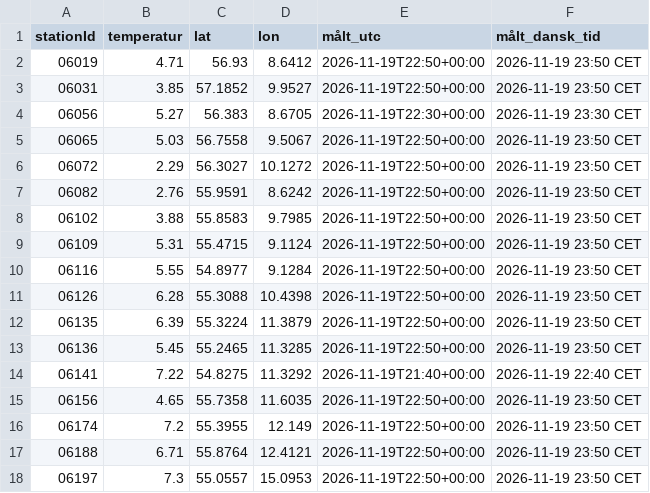
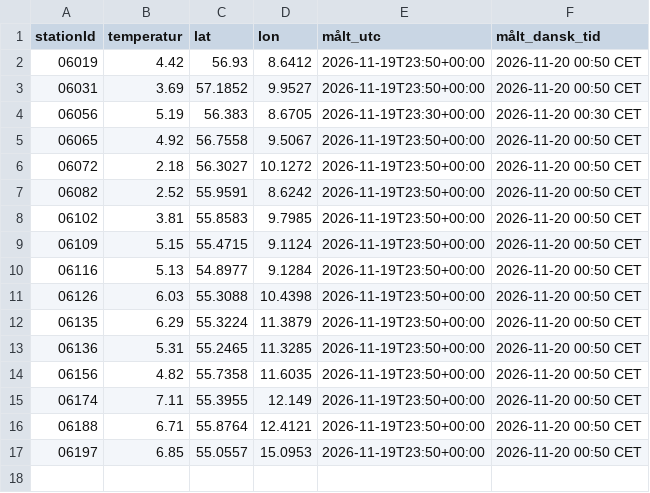
Before and after one commit to dmi-jordtemperatur/dmi-jordtemperatur, a CSV file: jordtemperatur.csv, drawn as a sheet.

```diff
--- a/jordtemperatur.csv
+++ b/jordtemperatur.csv
@@ -1,18 +1,17 @@
 stationId,temperatur,lat,lon,målt_utc,målt_dansk_tid
-06019,4.71,56.93,8.6412,2026-11-19T22:50+00:00,2026-11-19 23:50 CET
-06031,3.85,57.1852,9.9527,2026-11-19T22:50+00:00,2026-11-19 23:50 CET
-06056,5.27,56.383,8.6705,2026-11-19T22:30+00:00,2026-11-19 23:30 CET
-06065,5.03,56.7558,9.5067,2026-11-19T22:50+00:00,2026-11-19 23:50 CET
-06072,2.29,56.3027,10.1272,2026-11-19T22:50+00:00,2026-11-19 23:50 CET
-06082,2.76,55.9591,8.6242,2026-11-19T22:50+00:00,2026-11-19 23:50 CET
-06102,3.88,55.8583,9.7985,2026-11-19T22:50+00:00,2026-11-19 23:50 CET
-06109,5.31,55.4715,9.1124,2026-11-19T22:50+00:00,2026-11-19 23:50 CET
-06116,5.55,54.8977,9.1284,2026-11-19T22:50+00:00,2026-11-19 23:50 CET
-06126,6.28,55.3088,10.4398,2026-11-19T22:50+00:00,2026-11-19 23:50 CET
-06135,6.39,55.3224,11.3879,2026-11-19T22:50+00:00,2026-11-19 23:50 CET
-06136,5.45,55.2465,11.3285,2026-11-19T22:50+00:00,2026-11-19 23:50 CET
-06141,7.22,54.8275,11.3292,2026-11-19T21:40+00:00,2026-11-19 22:40 CET
-06156,4.65,55.7358,11.6035,2026-11-19T22:50+00:00,2026-11-19 23:50 CET
-06174,7.2,55.3955,12.149,2026-11-19T22:50+00:00,2026-11-19 23:50 CET
-06188,6.71,55.8764,12.4121,2026-11-19T22:50+00:00,2026-11-19 23:50 CET
-06197,7.3,55.0557,15.0953,2026-11-19T22:50+00:00,2026-11-19 23:50 CET
+06019,4.42,56.93,8.6412,2026-11-19T23:50+00:00,2026-11-20 00:50 CET
+06031,3.69,57.1852,9.9527,2026-11-19T23:50+00:00,2026-11-20 00:50 CET
+06056,5.19,56.383,8.6705,2026-11-19T23:30+00:00,2026-11-20 00:30 CET
+06065,4.92,56.7558,9.5067,2026-11-19T23:50+00:00,2026-11-20 00:50 CET
+06072,2.18,56.3027,10.1272,2026-11-19T23:50+00:00,2026-11-20 00:50 CET
+06082,2.52,55.9591,8.6242,2026-11-19T23:50+00:00,2026-11-20 00:50 CET
+06102,3.81,55.8583,9.7985,2026-11-19T23:50+00:00,2026-11-20 00:50 CET
+06109,5.15,55.4715,9.1124,2026-11-19T23:50+00:00,2026-11-20 00:50 CET
+06116,5.13,54.8977,9.1284,2026-11-19T23:50+00:00,2026-11-20 00:50 CET
+06126,6.03,55.3088,10.4398,2026-11-19T23:50+00:00,2026-11-20 00:50 CET
+06135,6.29,55.3224,11.3879,2026-11-19T23:50+00:00,2026-11-20 00:50 CET
+06136,5.31,55.2465,11.3285,2026-11-19T23:50+00:00,2026-11-20 00:50 CET
+06156,4.82,55.7358,11.6035,2026-11-19T23:50+00:00,2026-11-20 00:50 CET
+06174,7.11,55.3955,12.149,2026-11-19T23:50+00:00,2026-11-20 00:50 CET
+06188,6.71,55.8764,12.4121,2026-11-19T23:50+00:00,2026-11-20 00:50 CET
+06197,6.85,55.0557,15.0953,2026-11-19T23:50+00:00,2026-11-20 00:50 CET
```
